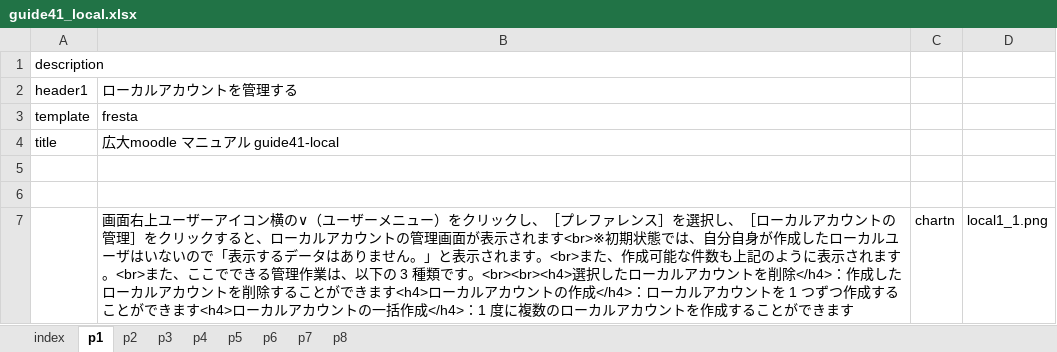
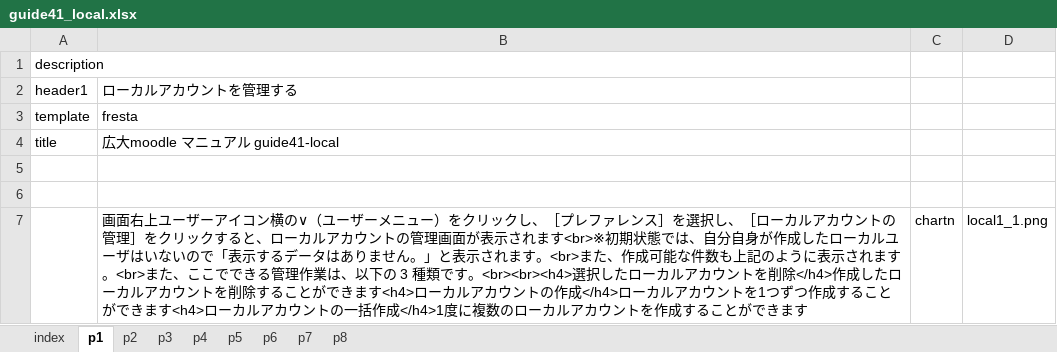
Before and after one commit to imc-lms-adm/support-vle-man, an Excel workbook: guide41_local.xlsx, sheet p1, drawn as a sheet; values as stored, in another font and other column widths than the file's, no borders; the diff names each change by its address in the sheet, - before the commit and + after, or states it on an @@ line.

```diff
--- a/guide41_local.xlsx (sheet p1)
+++ b/guide41_local.xlsx (sheet p1)
-B7: …を削除</h4>：作成したローカルアカウントを削除することができます<h4>ローカルアカウントの作成</h4>：ローカルアカウントを 1 つずつ作成することができます<h4>ローカルアカウントの一括作成</h4>：1 度に複数…
+B7: …を削除</h4>作成したローカルアカウントを削除することができます<h4>ローカルアカウントの作成</h4>ローカルアカウントを1つずつ作成することができます<h4>ローカルアカウントの一括作成</h4>1度に複数…
```
Also changed, not shown: sheet index, sheet p2.
